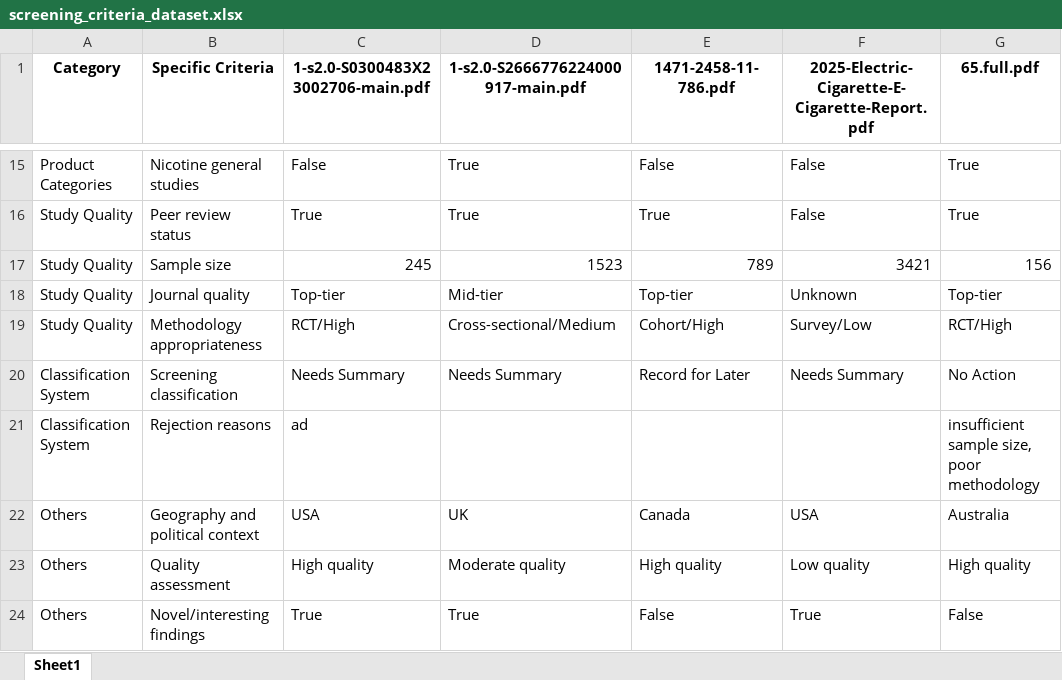
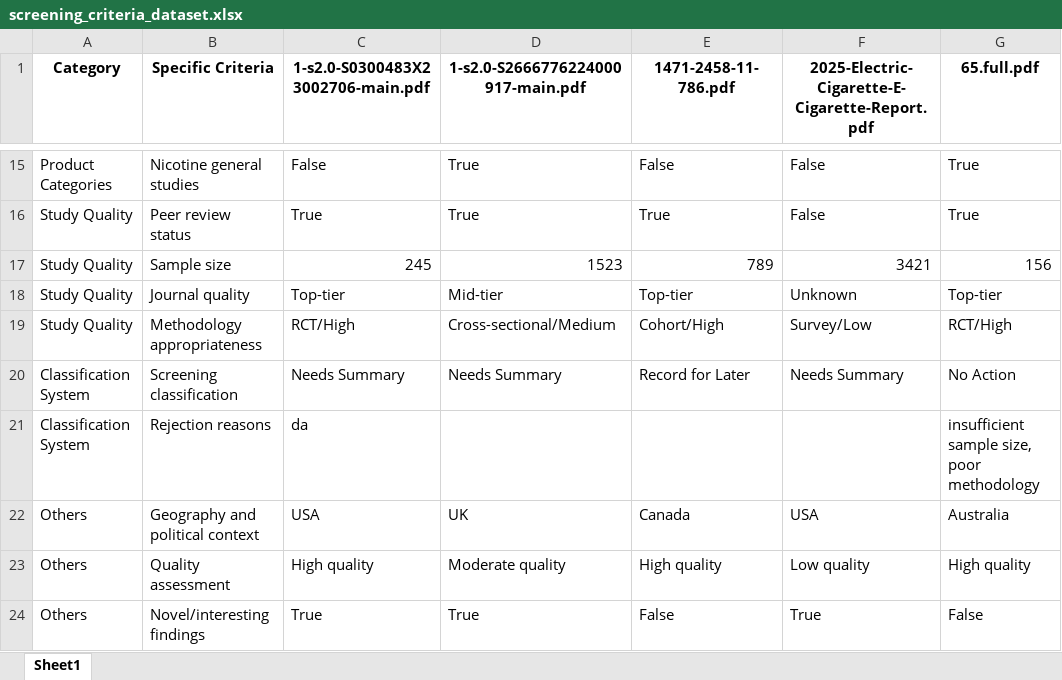
Before and after one commit to apratim-sigmoid/IB-GenAI-RnD-Screening-Criteria, an Excel workbook: screening_criteria_dataset.xlsx, sheet Sheet1, drawn as a sheet; only a part is shown, gaps mark what is left out; values as stored, in another font and other column widths than the file's, no borders; the diff names each change by its address in the sheet, - before the commit and + after, or states it on an @@ line.

Commit message:
Update screening data - 2025-06-16 18:29:15

```diff
--- a/screening_criteria_dataset.xlsx (sheet Sheet1)
+++ b/screening_criteria_dataset.xlsx (sheet Sheet1)
-C21: ad
+C21: da
```
